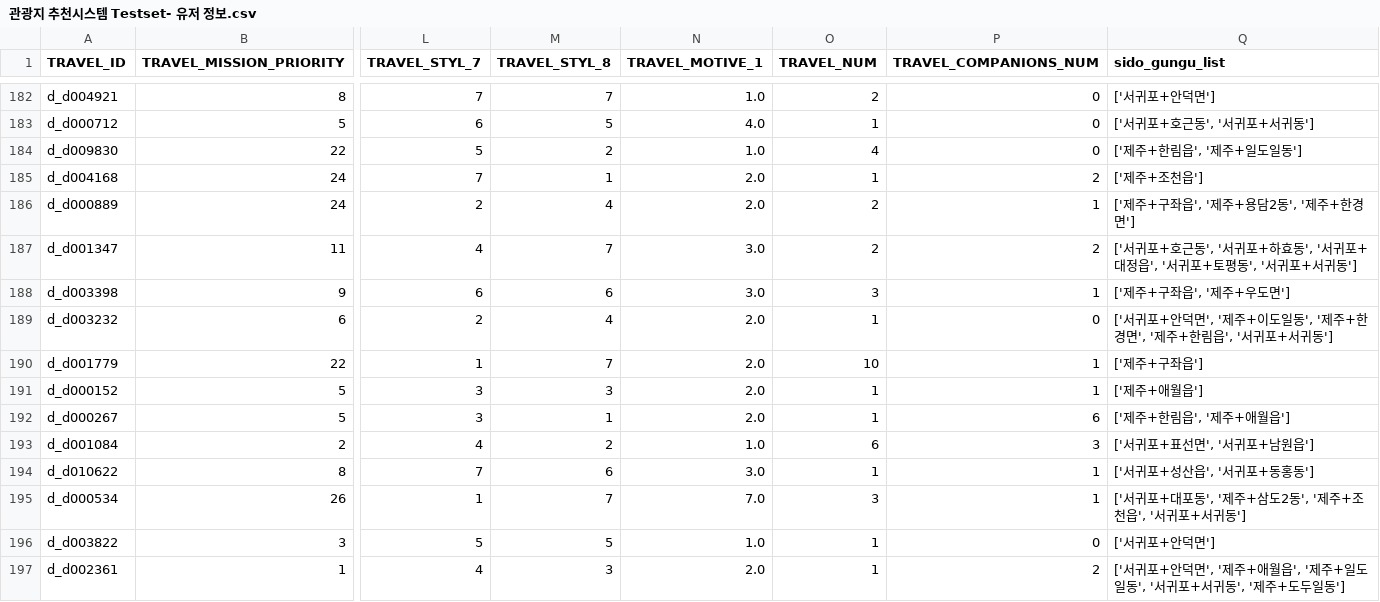
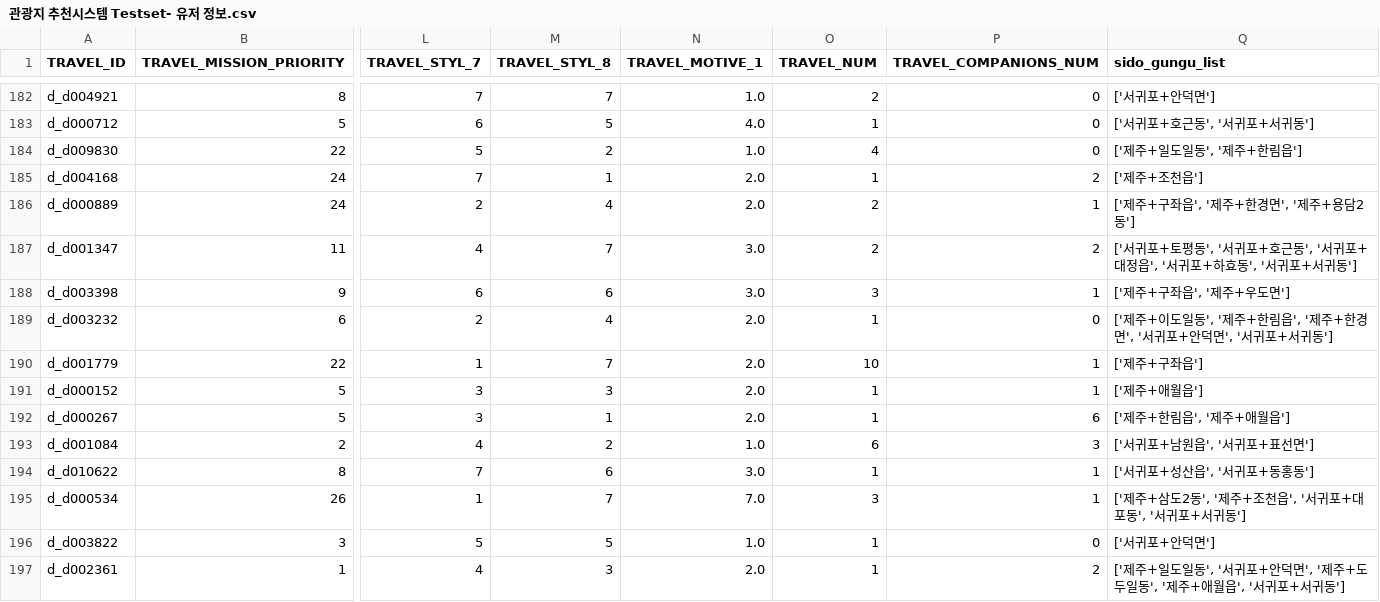
Before and after one commit to zhihaoLim/tripRecommender, a CSV file: model/관광지 추천시스템 Testset- 유저 정보.csv, drawn as a sheet; only a part is shown, gaps mark what is left out; the diff covers the shown part only; the diff names each change by its address in the sheet, - before the commit and + after, or states it on an @@ line.

```diff
--- a/model/관광지 추천시스템 Testset- 유저 정보.csv
+++ b/model/관광지 추천시스템 Testset- 유저 정보.csv
-Q184 (sido_gungu_list): ['제주+한림읍', '제주+일도일동']
+Q184 (sido_gungu_list): ['제주+일도일동', '제주+한림읍']
-Q186 (sido_gungu_list): ['제주+구좌읍', '제주+용담2동', '제주+한경면']
+Q186 (sido_gungu_list): ['제주+구좌읍', '제주+한경면', '제주+용담2동']
-Q187 (sido_gungu_list): …서귀포+호근동', '서귀포+하효동', '서귀포+대정읍', '서귀포+토평동', '서…
+Q187 (sido_gungu_list): …서귀포+토평동', '서귀포+호근동', '서귀포+대정읍', '서귀포+하효동', '서…
-Q189 (sido_gungu_list): ['서귀포+안덕면', '제주+이도일동', '제주+한경면', '제주+한림읍', '서귀…
+Q189 (sido_gungu_list): ['제주+이도일동', '제주+한림읍', '제주+한경면', '서귀포+안덕면', '서귀…
-Q193 (sido_gungu_list): ['서귀포+표선면', '서귀포+남원읍']
+Q193 (sido_gungu_list): ['서귀포+남원읍', '서귀포+표선면']
-Q195 (sido_gungu_list): ['서귀포+대포동', '제주+삼도2동', '제주+조천읍', '서귀포+서귀동']
+Q195 (sido_gungu_list): ['제주+삼도2동', '제주+조천읍', '서귀포+대포동', '서귀포+서귀동']
-Q197 (sido_gungu_list): ['서귀포+안덕면', '제주+애월읍', '제주+일도일동', '서귀포+서귀동', '제주+도두일동']
+Q197 (sido_gungu_list): ['제주+일도일동', '서귀포+안덕면', '제주+도두일동', '제주+애월읍', '서귀포+서귀동']
```
Also changed, not shown: 177 edited cells elsewhere in this file, model/관광지 추천시스템 Testset- 여행지 정보.csv, model/관광지 추천시스템 Testset.csv, 4 other files.
